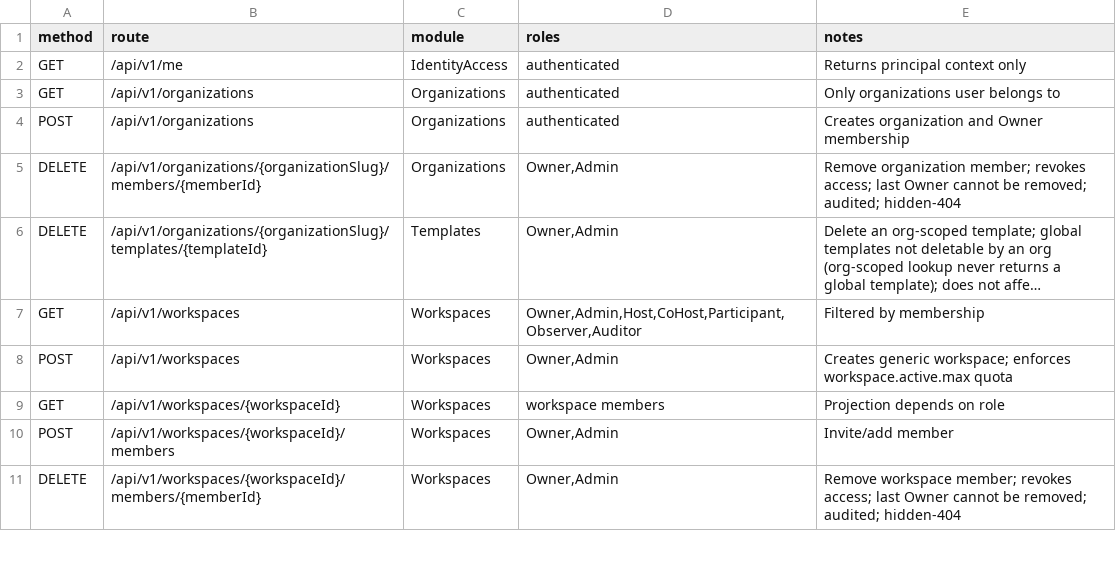
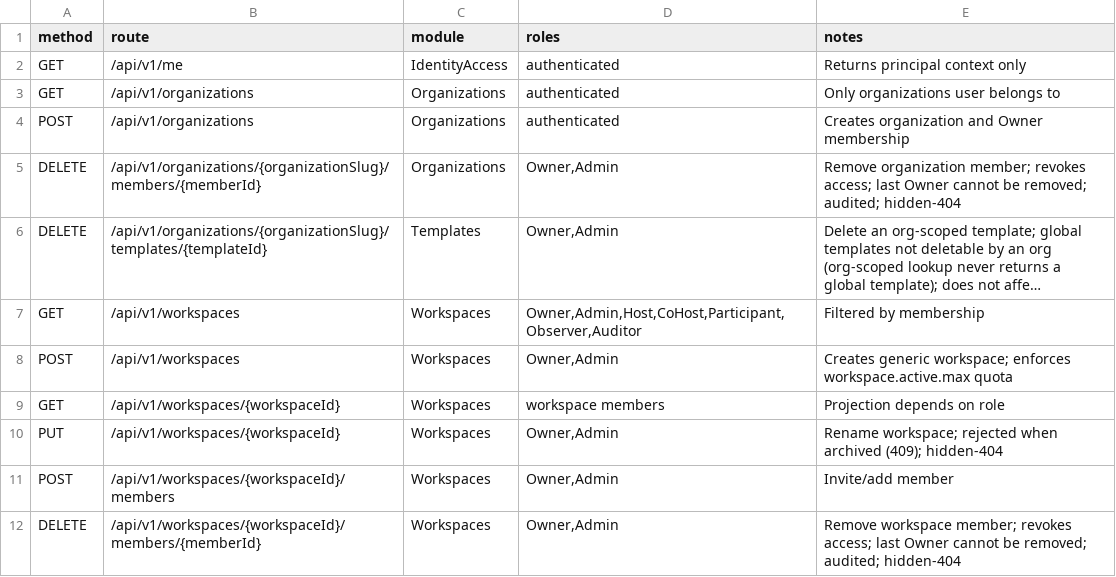
Before and after one commit to Live-Experience-Application/livecore-platform, a CSV file: csv/api_routes.csv, drawn as a sheet; only a part is shown; long unchanged cells end in ….

Commit message:
CORE-DOC-001: reconcile route, table, event and epic spec drift to single sources of truth
Make the documentation and CSV specifications agree with each other and with
the implementation, one source of truth per concern.

- Routes: add the implemented PUT /api/v1/workspaces/{workspaceId} (rename) to
  csv/api_routes.csv; clarify in docs/08 that csv/api_routes.csv is authoritative
  and its endpoint block is a representative minimum.
- Tables: refresh the stale docs/10 inline table list to mirror
  csv/database_tables.csv and the EF Core model (33 tables); in
  csv/entitlement_database_tables.csv add the implemented plan_entitlements and
  mark purchase_providers and billing_account_links as deferred (not in the
  schema; billing is out of scope for Core v1, see CORE-DOC-002).
- Events: add SceneCreated to csv/event_catalog.csv so it matches docs/09; point
  docs/09 at csv/event_catalog.csv and note the currently emitted subset.
- Epics: split docs/18 into Phase 1 (csv/core_epics_stories.csv) and Phase 2
  (csv/core_phase2_epics_stories.csv); Production Operations Readiness was
  previously mis-listed under Phase 1.

Add docs/24_SPEC_CONSISTENCY.md recording the source-of-truth map and the
deferred items, plus scripts/spec-consistency.ps1 which checks these invariants
and fails on drift. Wire it into CI as the spec-consistency job and gate the
release publish on it. Docs and CSV only; no Core source change.

```diff
--- a/csv/api_routes.csv
+++ b/csv/api_routes.csv
@@ -9,2 +9,3 @@ POST,/api/v1/workspaces,Workspaces,"Owner,Admin",Creates generic workspace; enfo
 GET,/api/v1/workspaces/{workspaceId},Workspaces,workspace members,Projection depends on role
+PUT,/api/v1/workspaces/{workspaceId},Workspaces,"Owner,Admin",Rename workspace; rejected when archived (409); hidden-404
 POST,/api/v1/workspaces/{workspaceId}/members,Workspaces,"Owner,Admin",Invite/add member
```
Also changed, not shown: csv/entitlement_database_tables.csv, csv/event_catalog.csv, 8 other files.
